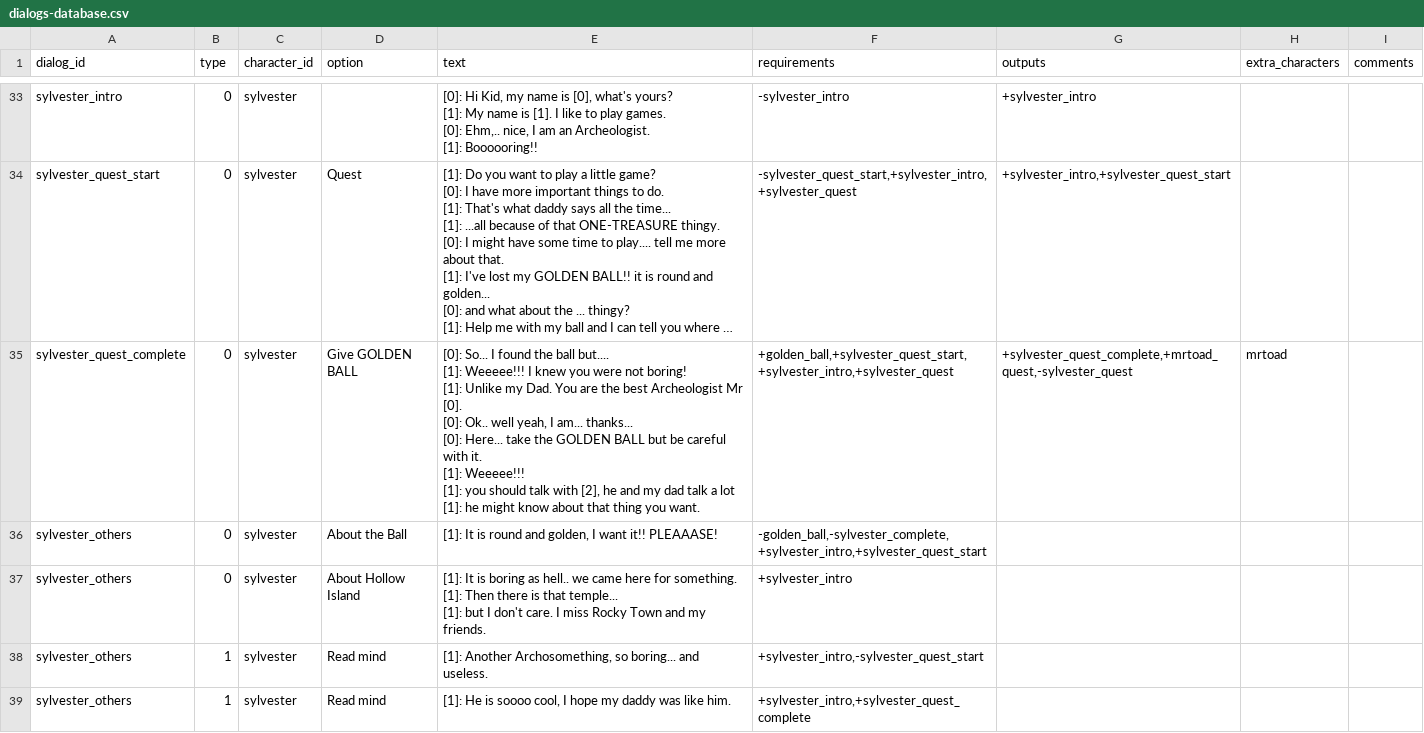
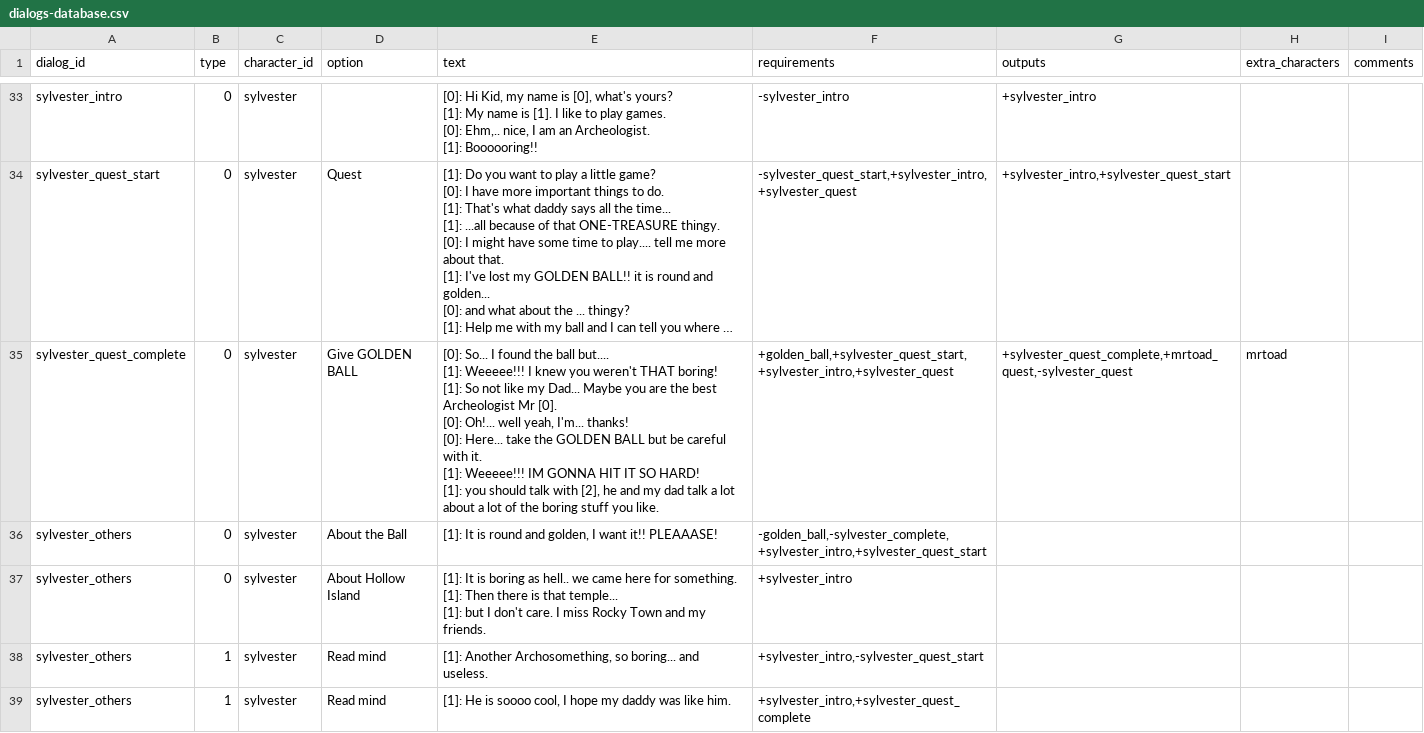
Before and after one commit to acoppes/gbjams, a CSV file: gbjam14/Assets/StreamingAssets/dialogs-database.csv, drawn as a sheet; only a part is shown, gaps mark what is left out; long unchanged cells end in …; ↵ is a line break in a cell; the diff names each change by its address in the sheet, - before the commit and + after, or states it on an @@ line.

```diff
--- a/gbjam14/Assets/StreamingAssets/dialogs-database.csv
+++ b/gbjam14/Assets/StreamingAssets/dialogs-database.csv
-E35 (text): …knew you were not boring! ↵ [1]: Unlike my Dad. You are the best Archeologist Mr [0]. ↵ [0]: Ok.. well yeah, I am... thanks... ↵ [0]: Here... take the GOLDEN BALL but be careful with it. ↵ [1]: Weeeee!!! ↵ [1]: you should talk with [2], he and my dad talk a lot ↵ [1]: he might know about that thing you want.
+E35 (text): …knew you weren't THAT boring! ↵ [1]: So not like my Dad... Maybe you are the best Archeologist Mr [0]. ↵ [0]: Oh!... well yeah, I'm... thanks! ↵ [0]: Here... take the GOLDEN BALL but be careful with it. ↵ [1]: Weeeee!!! IM GONNA HIT IT SO HARD! ↵ [1]: you should talk with [2], he and my dad talk a lot about a lot of the boring stuff you like.
```
Also changed, not shown: 1 other file.
